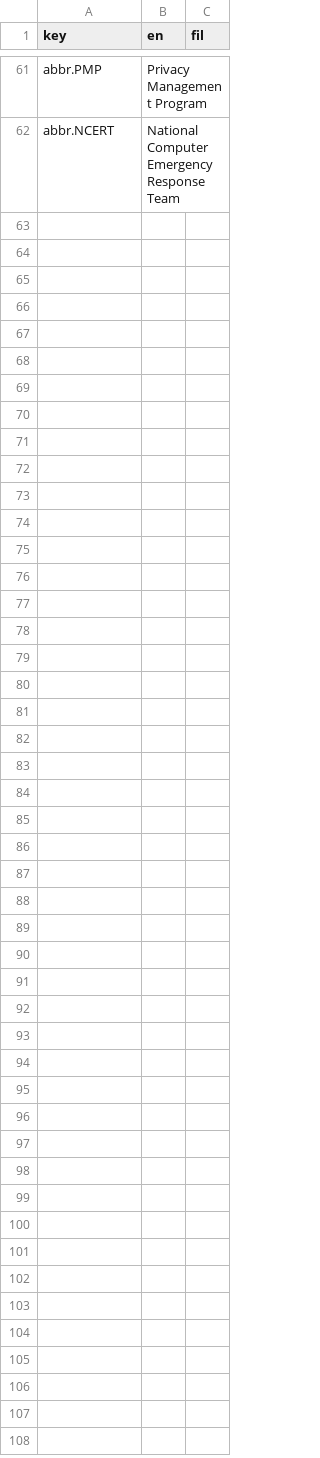
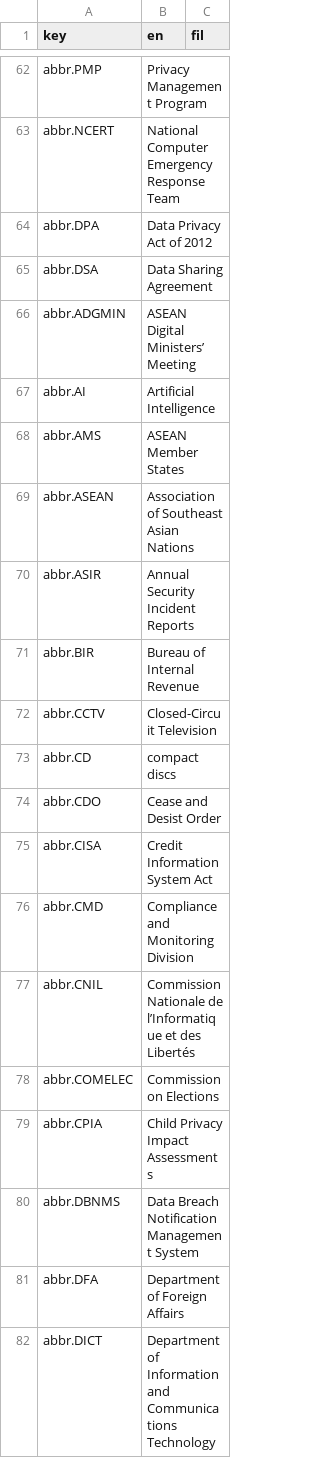
Before and after one commit to lesleymanantan/linaw-ph-privacy, a CSV file: data/i18n/labels.csv, drawn as a sheet; only a part is shown, gaps mark what is left out; the diff covers the shown part only.

Commit message:
Mark superseded sections in the type line and add abbreviation hints with sources
IRR s.20, which an NPC annotation marks as superseded, now shows "Rule (marked
superseded, see warning)". The warning is unchanged. Hints grow from 9 to 57, each
with a passage in reports/abbreviation_sources.csv that a test checks against the
corpus. SEC stays out because it mostly means "section". Hints stay out of
headings and source lines. No change to retrieval, ranking or statuses.

```diff
--- a/data/i18n/labels.csv
+++ b/data/i18n/labels.csv
@@ -62 +63,20 @@ abbr.PMP,Privacy Management Program,
 abbr.NCERT,National Computer Emergency Response Team,
+abbr.DPA,Data Privacy Act of 2012,
+abbr.DSA,Data Sharing Agreement,
+abbr.ADGMIN,ASEAN Digital Ministers’ Meeting,
+abbr.AI,Artificial Intelligence,
+abbr.AMS,ASEAN Member States,
+abbr.ASEAN,Association of Southeast Asian Nations,
+abbr.ASIR,Annual Security Incident Reports,
+abbr.BIR,Bureau of Internal Revenue,
+abbr.CCTV,Closed-Circuit Television,
+abbr.CD,compact discs,
+abbr.CDO,Cease and Desist Order,
+abbr.CISA,Credit Information System Act,
+abbr.CMD,Compliance and Monitoring Division,
+abbr.CNIL,Commission Nationale de l’Informatique et des Libertés,
+abbr.COMELEC,Commission on Elections,
+abbr.CPIA,Child Privacy Impact Assessments,
+abbr.DBNMS,Data Breach Notification Management System,
+abbr.DFA,Department of Foreign Affairs,
+abbr.DICT,Department of Information and Communications Technology,
```
Also changed, not shown: 30 added rows elsewhere in this file, 7 other files.
